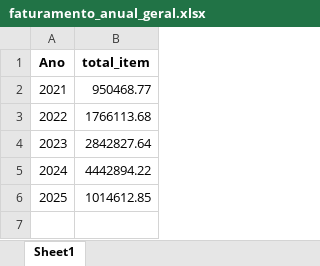
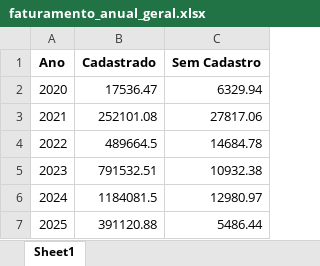
Before and after one commit to maloka-ai/poc-dashboard, an Excel workbook: dados/ADD/Dados_ADD_PF/faturamento_anual_geral.xlsx, sheet Sheet1, drawn as a sheet; values as stored, in another font and other column widths than the file's, no borders; removed rows and columns are numbered as before the commit, all else as after; the diff names each change by its address in the sheet, - before the commit and + after, or states it on an @@ line.

```diff
--- a/dados/ADD/Dados_ADD_PF/faturamento_anual_geral.xlsx (sheet Sheet1)
+++ b/dados/ADD/Dados_ADD_PF/faturamento_anual_geral.xlsx (sheet Sheet1)
-column B (total_item), rows 2-6: 950468.77 | 1766113.68 | 2842827.64 | 4442894.22 | 1014612.85
+column B (Cadastrado), rows 3-7: 252101.08 | 489664.5 | 791532.51 | 1184081.5 | 391120.88
+column C (Sem Cadastro), rows 3-7: 27817.06 | 14684.78 | 10932.38 | 12980.97 | 5486.44
+row 2: 2020 | 17536.47 | 6329.94
```
Also changed, not shown: dados/ADD/Dados_ADD_PF/faturamento_anual.xlsx, dados/ADD/Dados_ADD_PF/faturamento_mensal.xlsx, 12 other files.
